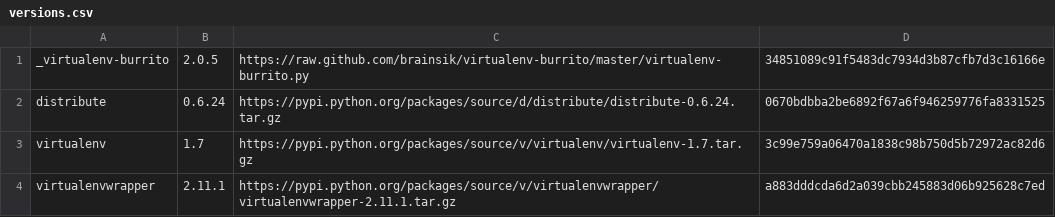
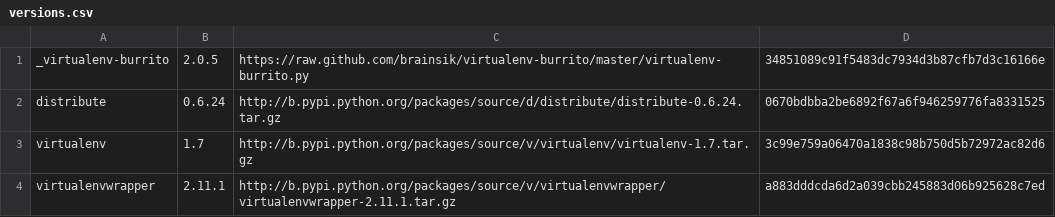
Before and after one commit to brainsik/virtualenv-burrito, a CSV file: versions.csv, drawn as a sheet.

Commit message:
Switch to an HTTP pypi mirror while pypi is down

```diff
--- a/versions.csv
+++ b/versions.csv
@@ -1,4 +1,4 @@
 _virtualenv-burrito,2.0.5,https://raw.github.com/brainsik/virtualenv-burrito/master/virtualenv-burrito.py,34851089c91f5483dc7934d3b87cfb7d3c16166e
-distribute,0.6.24,https://pypi.python.org/packages/source/d/distribute/distribute-0.6.24.tar.gz,0670bdbba2be6892f67a6f946259776fa8331525
-virtualenv,1.7,https://pypi.python.org/packages/source/v/virtualenv/virtualenv-1.7.tar.gz,3c99e759a06470a1838c98b750d5b72972ac82d6
-virtualenvwrapper,2.11.1,https://pypi.python.org/packages/source/v/virtualenvwrapper/virtualenvwrapper-2.11.1.tar.gz,a883dddcda6d2a039cbb245883d06b925628c7ed
+distribute,0.6.24,http://b.pypi.python.org/packages/source/d/distribute/distribute-0.6.24.tar.gz,0670bdbba2be6892f67a6f946259776fa8331525
+virtualenv,1.7,http://b.pypi.python.org/packages/source/v/virtualenv/virtualenv-1.7.tar.gz,3c99e759a06470a1838c98b750d5b72972ac82d6
+virtualenvwrapper,2.11.1,http://b.pypi.python.org/packages/source/v/virtualenvwrapper/virtualenvwrapper-2.11.1.tar.gz,a883dddcda6d2a039cbb245883d06b925628c7ed
```
